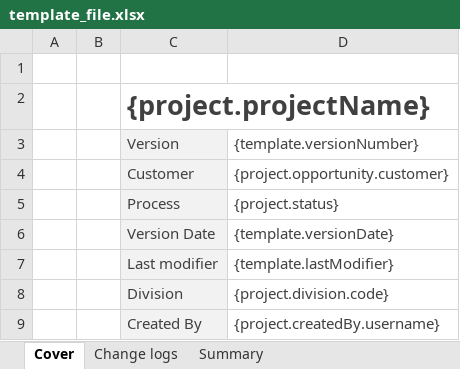
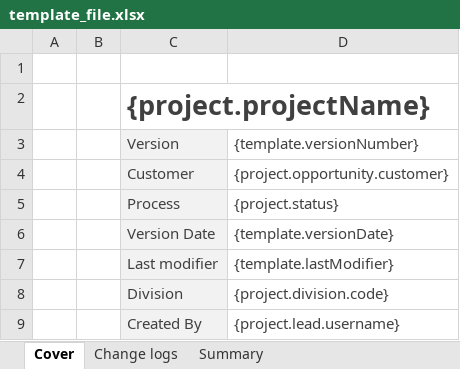
Before and after one commit to rogdrigues/project_estimate, an Excel workbook: src/uploads/templates/template_file.xlsx, sheet Cover, drawn as a sheet; values as stored, in another font and other column widths than the file's, no borders; conditional formats not drawn; the diff names each change by its address in the sheet, - before the commit and + after, or states it on an @@ line.

Commit message:
feat: adding excel template export & fix project missing 2 attributes

```diff
--- a/src/uploads/templates/template_file.xlsx (sheet Cover)
+++ b/src/uploads/templates/template_file.xlsx (sheet Cover)
-D9: {project.createdBy.username}
+D9: {project.lead.username}
```
Also changed, not shown: 2 other files.
